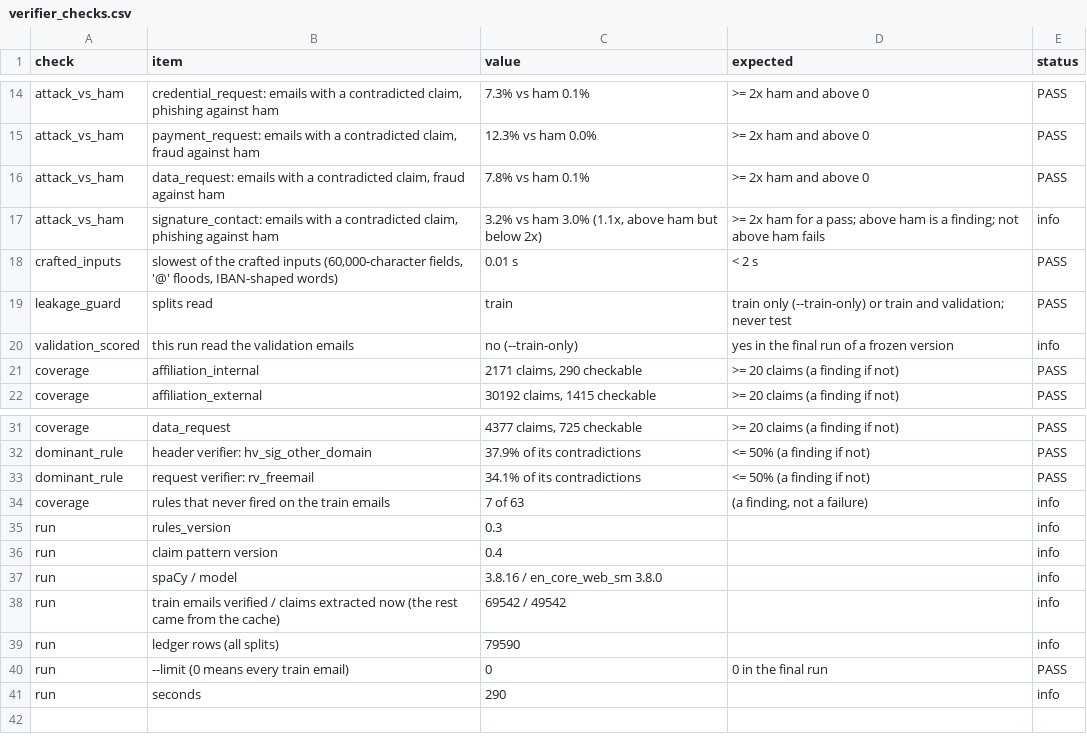
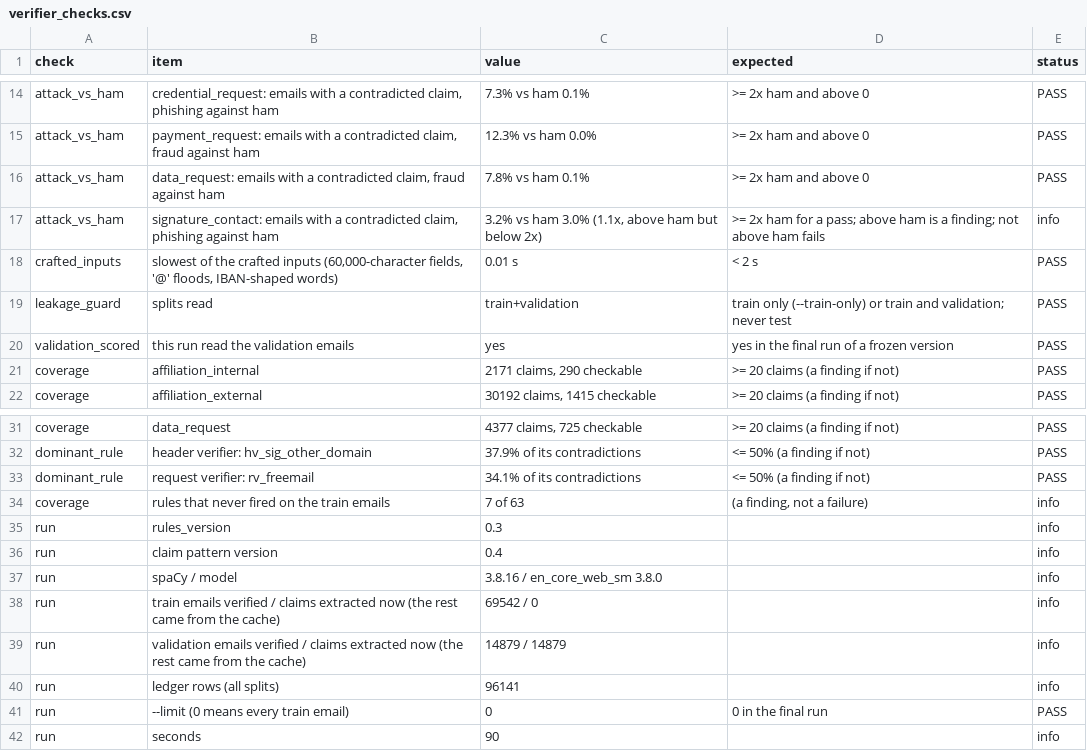
Before and after one commit to Nagasai-Datta/PretextGuard, a CSV file: results/verifier_checks.csv, drawn as a sheet; only a part is shown, gaps mark what is left out.

Commit message:
Phase 8: final run, validation emails read once (rules 0.3)

```diff
--- a/results/verifier_checks.csv
+++ b/results/verifier_checks.csv
@@ -18,4 +18,4 @@ attack_vs_ham,"signature_contact: emails with a contradicted claim, phishing aga
 crafted_inputs,"slowest of the crafted inputs (60,000-character fields, '@' floods, IBAN-shaped words)",0.01 s,< 2 s,PASS
-leakage_guard,splits read,train,train only (--train-only) or train and validation; never test,PASS
-validation_scored,this run read the validation emails,no (--train-only),yes in the final run of a frozen version,info
+leakage_guard,splits read,train+validation,train only (--train-only) or train and validation; never test,PASS
+validation_scored,this run read the validation emails,yes,yes in the final run of a frozen version,PASS
 coverage,affiliation_internal,"2171 claims, 290 checkable",>= 20 claims (a finding if not),PASS
@@ -37,5 +37,6 @@ run,claim pattern version,0.4,,info
 run,spaCy / model,3.8.16 / en_core_web_sm 3.8.0,,info
-run,train emails verified / claims extracted now (the rest came from the cache),69542 / 49542,,info
-run,ledger rows (all splits),79590,,info
+run,train emails verified / claims extracted now (the rest came from the cache),69542 / 0,,info
+run,validation emails verified / claims extracted now (the rest came from the cache),14879 / 14879,,info
+run,ledger rows (all splits),96141,,info
 run,--limit (0 means every train email),0,0 in the final run,PASS
-run,seconds,290,,info
+run,seconds,90,,info
```
Also changed, not shown: 2 other files.
